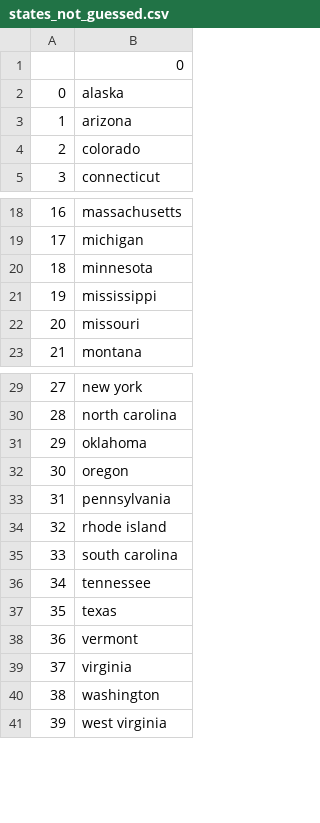
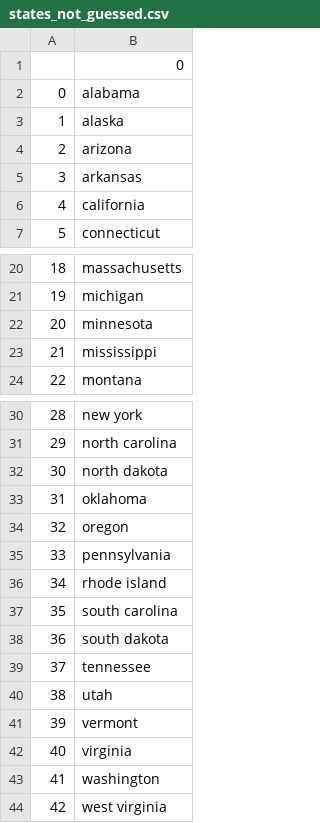
Before and after one commit to sean-blessing/100-doc-python, a CSV file: sec-025/day-25-us-states-game/states_not_guessed.csv, drawn as a sheet; only a part is shown, gaps mark what is left out; removed rows and columns are numbered as before the commit, all else as after; the diff names each change by its address in the sheet, - before the commit and + after, or states it on an @@ line.

```diff
--- a/sec-025/day-25-us-states-game/states_not_guessed.csv
+++ b/sec-025/day-25-us-states-game/states_not_guessed.csv
+row 2: 0 | alabama
@@ column A renumbered from row 3 down @@
-B5: colorado
+B5: arkansas
+row 6: 4 | california
-row 22: 20 | missouri
+row 32: 30 | north dakota
+row 38: 36 | south dakota
-B40: texas
+B40: utah
```
Also changed, not shown: 1 other file.
